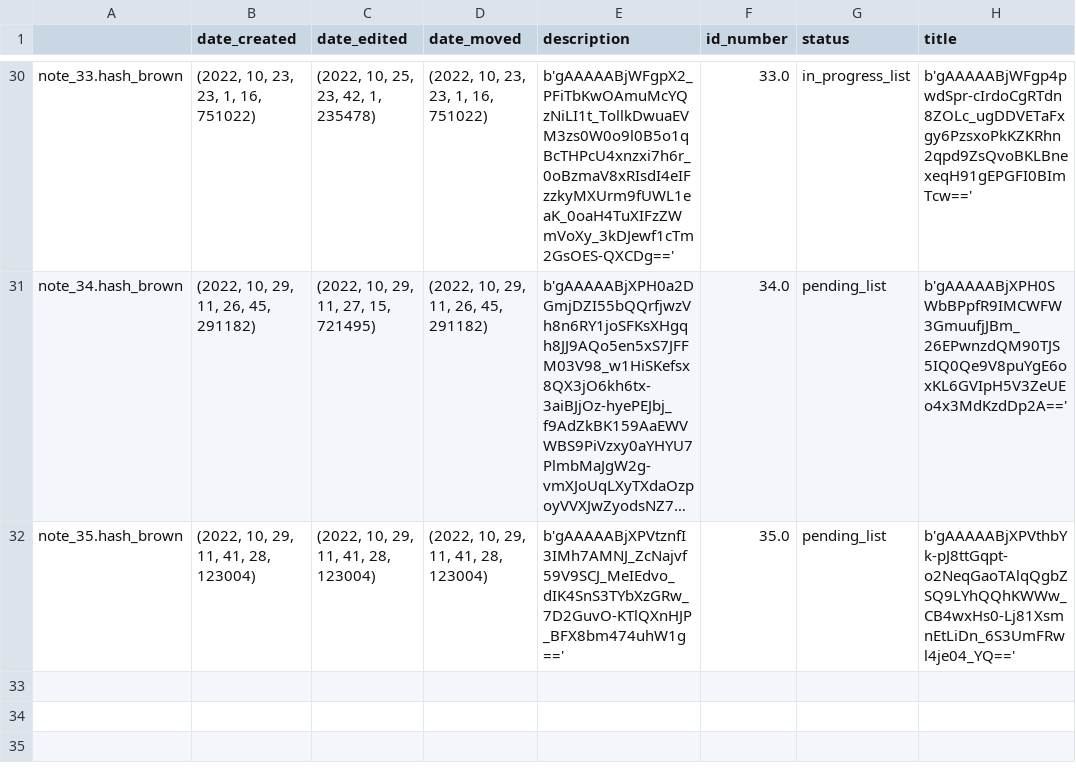
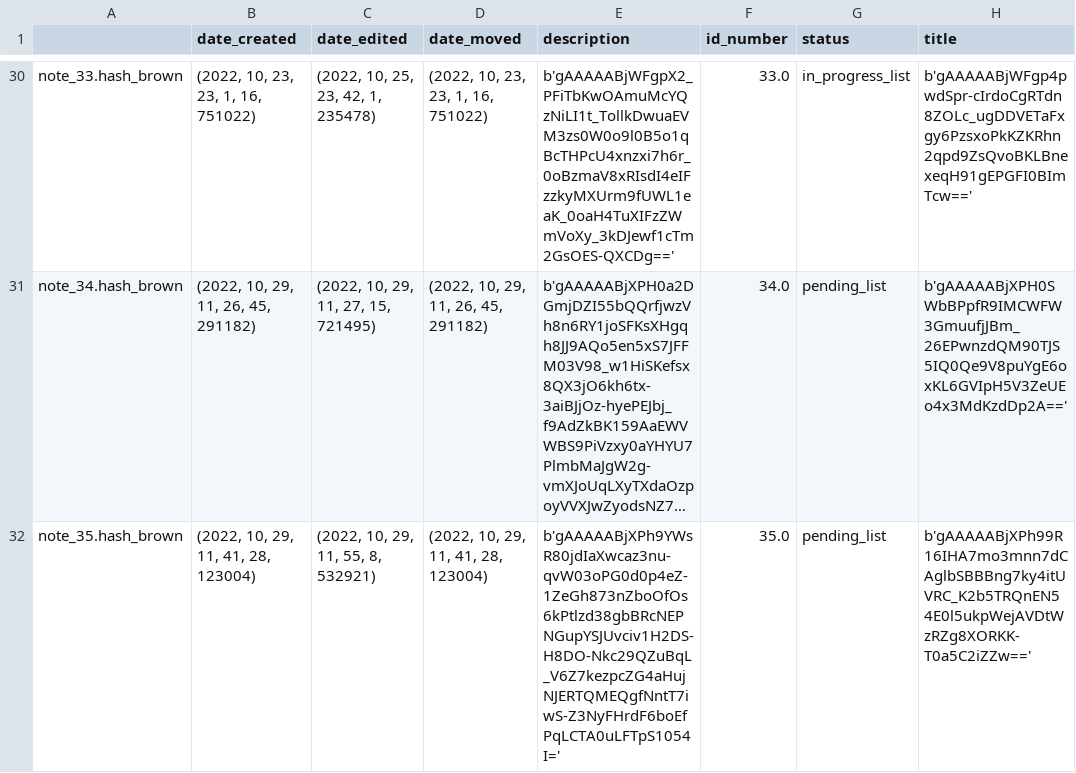
Before and after one commit to Mazchoo/ToDoQt, a CSV file: SavedToDo/saved_content.csv, drawn as a sheet; only a part is shown, gaps mark what is left out; long unchanged cells end in …; the diff names each change by its address in the sheet, - before the commit and + after, or states it on an @@ line.

Commit message:
Updated ToDo items

```diff
--- a/SavedToDo/saved_content.csv
+++ b/SavedToDo/saved_content.csv
-C32 (date_edited): (2022, 10, 29, 11, 41, 28, 123004)
+C32 (date_edited): (2022, 10, 29, 11, 55, 8, 532921)
-E32 (description): b'gAAAAABjXPVtznfI3IMh7AMNJ_ZcNajvf59V9SCJ_MeIEdvo_dIK4SnS3TYbXzGRw_7D2GuvO-KTlQXnHJP_BFX8bm474uhW1g=='
+E32 (description): b'gAAAAABjXPh9YWsR80jdIaXwcaz3nu-qvW03oPG0d0p4eZ-1ZeGh873nZboOfOs6kPtlzd38gbBRcNEPNGupYSJUvciv1H2DS-H8DO-Nkc29QZuBqL_V6Z7kezpcZG4aHujNJERTQMEQgfNntT7iwS-Z3NyFHrdF6boEfPqLCTA0uLFTpS1054I='
-H32 (title): b'gAAAAABjXPVthbYk-pJ8ttGqpt-o2NeqGaoTAlqQgbZSQ9LYhQQhKWWw_CB4wxHs0-Lj81XsmnEtLiDn_6S3UmFRwl4je04_YQ=='
+H32 (title): b'gAAAAABjXPh99R16IHA7mo3mnn7dCAglbSBBBng7ky4itUVRC_K2b5TRQnEN54E0l5ukpWejAVDtWzRZg8XORKK-T0a5C2iZZw=='
```
